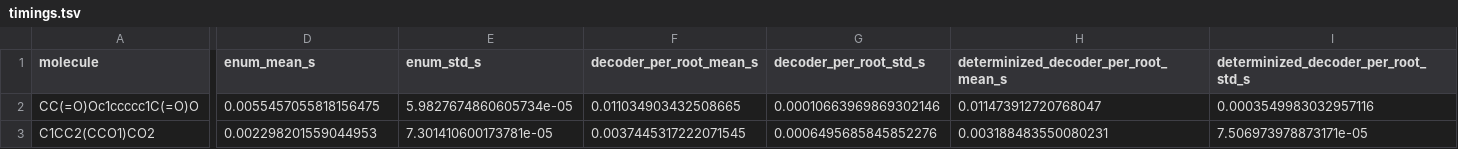
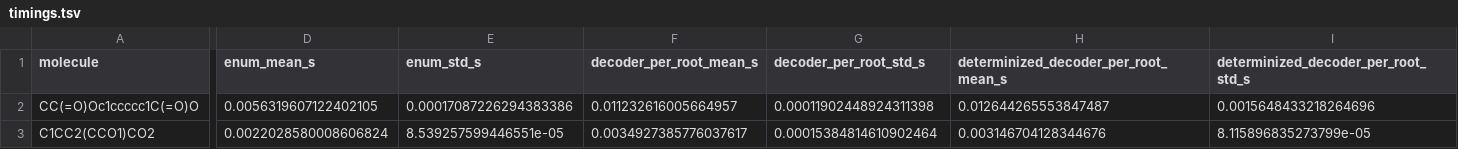
Before and after one commit to numpde/grimace-py, a TSV file: docs/timings.tsv, drawn as a sheet; only a part is shown, gaps mark what is left out; the diff covers the shown part only; the diff names each change by its address in the sheet, - before the commit and + after, or states it on an @@ line.

```diff
--- a/docs/timings.tsv
+++ b/docs/timings.tsv
-D2 (enum_mean_s): 0.0055457055818156475
+D2 (enum_mean_s): 0.0056319607122402105
-E2 (enum_std_s): 5.9827674860605734e-05
+E2 (enum_std_s): 0.00017087226294383386
-F2 (decoder_per_root_mean_s): 0.011034903432508665
+F2 (decoder_per_root_mean_s): 0.011232616005664957
-G2 (decoder_per_root_std_s): 0.00010663969869302146
+G2 (decoder_per_root_std_s): 0.00011902448924311398
-H2: 0.011473912720768047
+H2: 0.012644265553847487
-I2: 0.0003549983032957116
+I2: 0.0015648433218264696
-D3 (enum_mean_s): 0.002298201559044953
+D3 (enum_mean_s): 0.0022028580008606824
-E3 (enum_std_s): 7.301410600173781e-05
+E3 (enum_std_s): 8.539257599446551e-05
-F3 (decoder_per_root_mean_s): 0.0037445317222071545
+F3 (decoder_per_root_mean_s): 0.0034927385776037617
-G3 (decoder_per_root_std_s): 0.0006495685845852276
+G3 (decoder_per_root_std_s): 0.00015384814610902464
-H3: 0.003188483550080231
+H3: 0.003146704128344676
-I3: 7.506973978873171e-05
+I3: 8.115896835273799e-05
```
Also changed, not shown: 72 edited cells elsewhere in this file, 4 other files.
